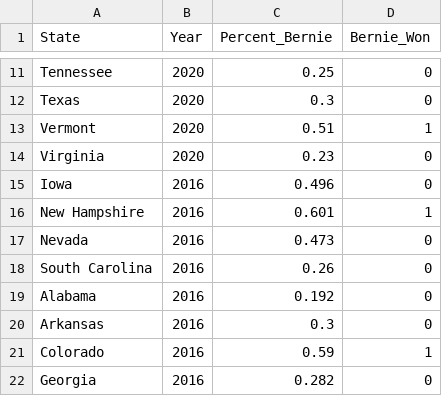
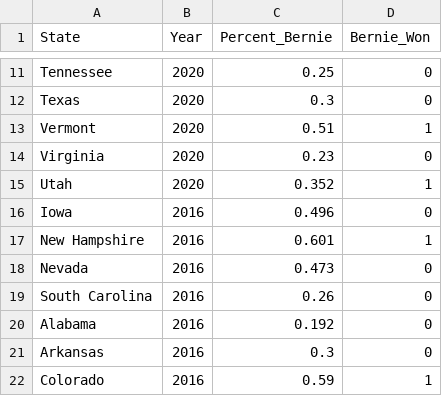
Before and after one commit to andrewkennard/dem-primary-turnout, a CSV file: BernieData.csv, drawn as a sheet; only a part is shown, gaps mark what is left out; the shorter side is filled out with more unchanged rows.

Commit message:
add UT turnout data

```diff
--- a/BernieData.csv
+++ b/BernieData.csv
@@ -14,2 +14,3 @@ Vermont,2020,0.51,1
 Virginia,2020,0.23,0
+Utah,2020,0.352,1
 Iowa,2016,0.496,0
```
Also changed, not shown: DemPrimaryTurnout.csv, 2 other files.
